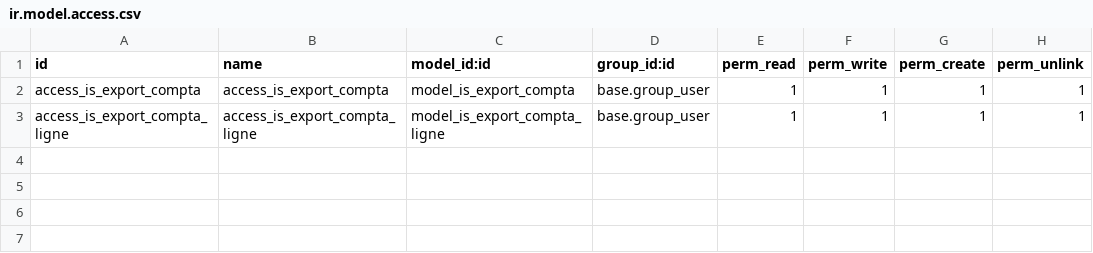
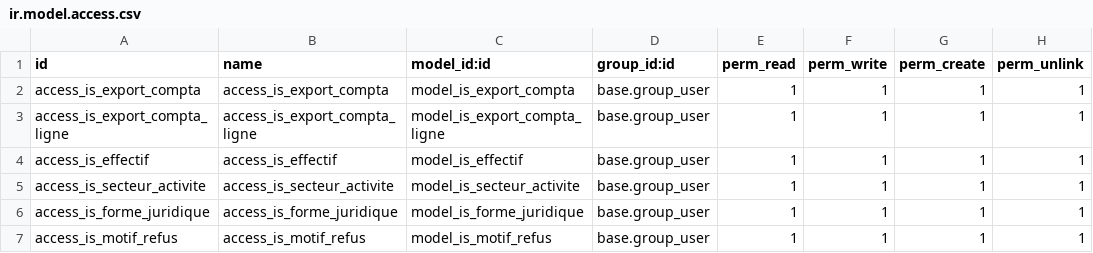
Before and after one commit to tonygalmiche/is_altinea, a CSV file: security/ir.model.access.csv, drawn as a sheet.

```diff
--- a/security/ir.model.access.csv
+++ b/security/ir.model.access.csv
@@ -3 +3,5 @@ access_is_export_compta,access_is_export_compta,model_is_export_compta,base.grou
 access_is_export_compta_ligne,access_is_export_compta_ligne,model_is_export_compta_ligne,base.group_user,1,1,1,1
+access_is_effectif,access_is_effectif,model_is_effectif,base.group_user,1,1,1,1
+access_is_secteur_activite,access_is_secteur_activite,model_is_secteur_activite,base.group_user,1,1,1,1
+access_is_forme_juridique,access_is_forme_juridique,model_is_forme_juridique,base.group_user,1,1,1,1
+access_is_motif_refus,access_is_motif_refus,model_is_motif_refus,base.group_user,1,1,1,1
```
Also changed, not shown: 6 other files.
